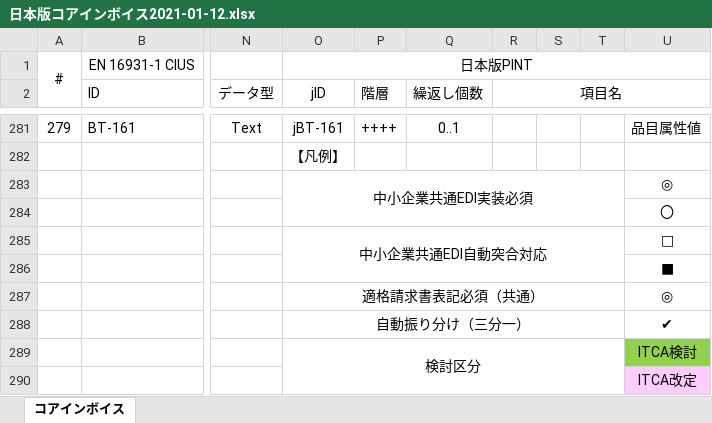
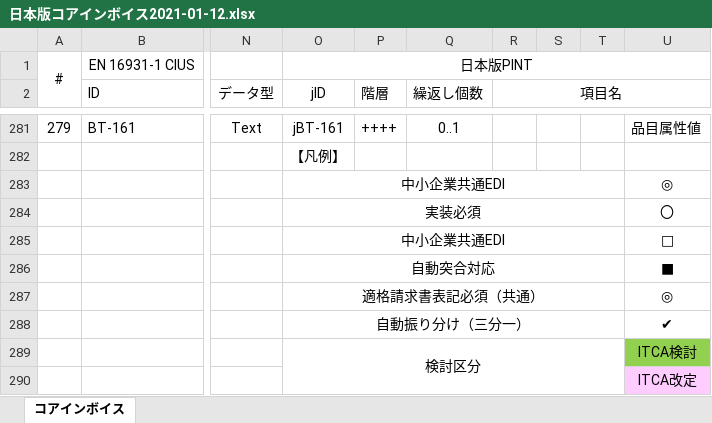
Before and after one commit to pontsoleil/EIPA, an Excel workbook: 日本版コアインボイス/日本版コアインボイス2021-01-12.xlsx, sheet コアインボイス, drawn as a sheet; only a part is shown, gaps mark what is left out; values as stored, in another font and other column widths than the file's, no borders; conditional formats not drawn; the diff names each change by its address in the sheet, - before the commit and + after, or states it on an @@ line.

Commit message:
Update 日本版コアインボイス2021-01-12.xlsx

```diff
--- a/日本版コアインボイス/日本版コアインボイス2021-01-12.xlsx (sheet コアインボイス)
+++ b/日本版コアインボイス/日本版コアインボイス2021-01-12.xlsx (sheet コアインボイス)
-O283 (jID): 中小企業共通EDI実装必須
+O283 (jID): 中小企業共通EDI
-O283:T284 merged
+O283:T283 merged
-O284 (jID): (empty)
+O284 (jID): 実装必須
+O284:T284 merged
-O285 (jID): 中小企業共通EDI自動突合対応
+O285 (jID): 中小企業共通EDI
-O285:T286 merged
+O285:T285 merged
-O286 (jID): (empty)
+O286 (jID): 自動突合対応
+O286:T286 merged
```
